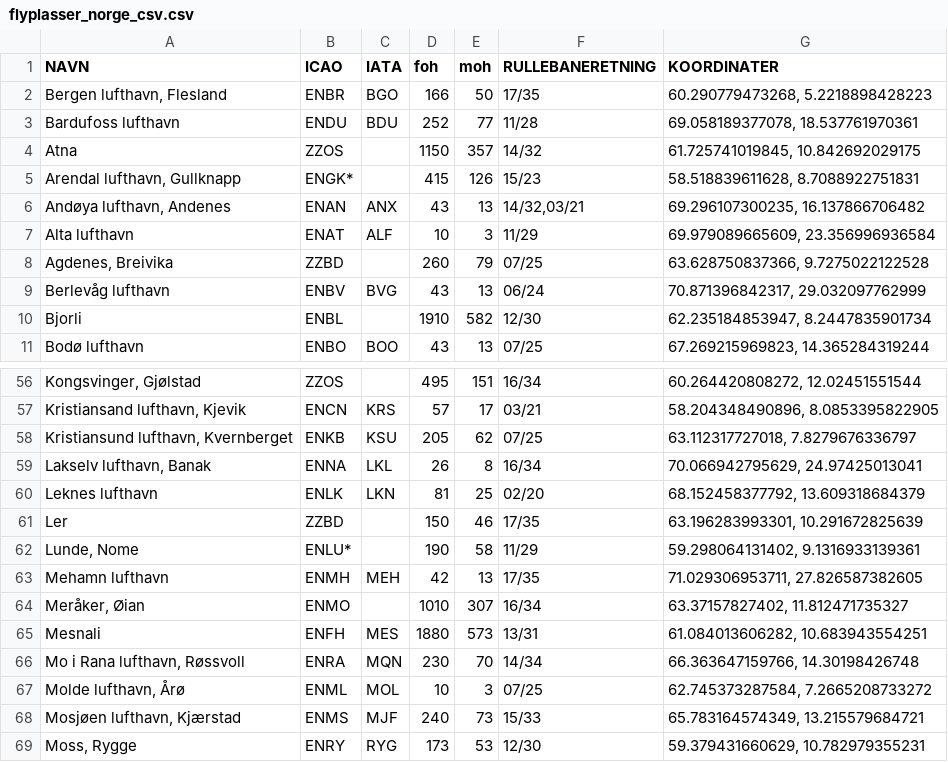
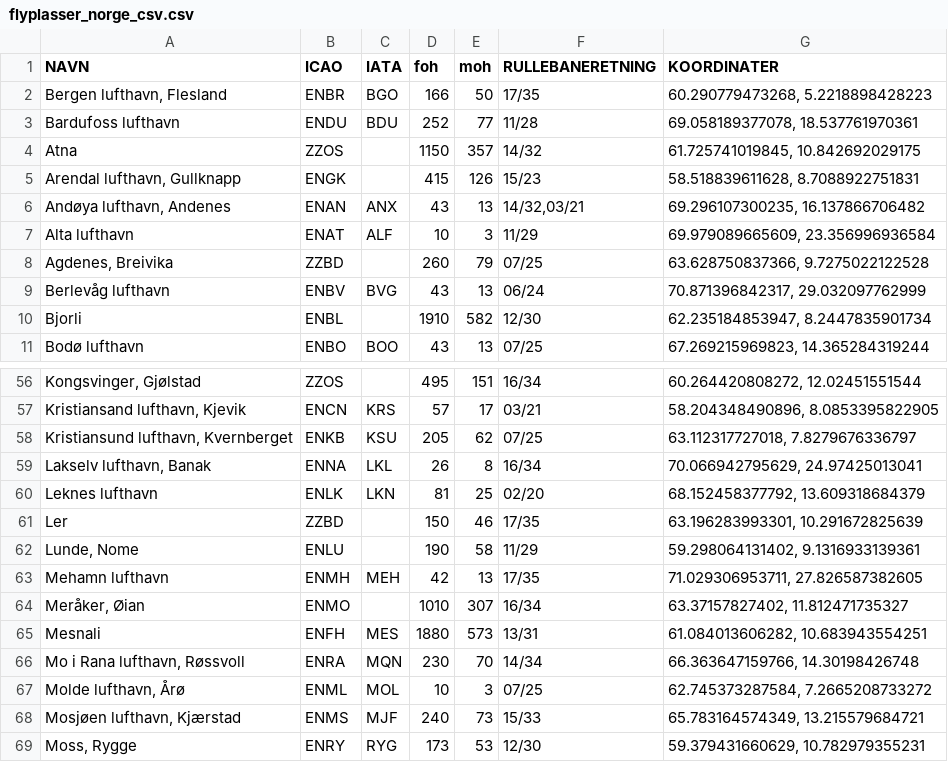
Before and after one commit to nicolaimol/Aerodrome_Warning_Traffic_Lights_Bachelor, a CSV file: Backend - awstl/src/main/resources/static/flyplasser_norge_csv.csv, drawn as a sheet; only a part is shown, gaps mark what is left out; the diff covers the shown part only.

Commit message:
removed * from airport icaos

```diff
--- a/Backend - awstl/src/main/resources/static/flyplasser_norge_csv.csv
+++ b/Backend - awstl/src/main/resources/static/flyplasser_norge_csv.csv
@@ -4,3 +4,3 @@ Bardufoss lufthavn;ENDU;BDU;252;77;11/28;69.058189377078, 18.537761970361;
 Atna;ZZOS;;1150;357;14/32;61.725741019845, 10.842692029175;
-Arendal lufthavn, Gullknapp;ENGK*;;415;126;15/23;58.518839611628, 8.7088922751831;
+Arendal lufthavn, Gullknapp;ENGK;;415;126;15/23;58.518839611628, 8.7088922751831;
 Andøya lufthavn, Andenes;ENAN;ANX;43;13;14/32,03/21;69.296107300235, 16.137866706482;
@@ -61,3 +61,3 @@ Leknes lufthavn;ENLK;LKN;81;25;02/20;68.152458377792, 13.609318684379;
 Ler;ZZBD;;150;46;17/35;63.196283993301, 10.291672825639;
-Lunde, Nome;ENLU*;;190;58;11/29;59.298064131402, 9.1316933139361;
+Lunde, Nome;ENLU;;190;58;11/29;59.298064131402, 9.1316933139361;
 Mehamn lufthavn;ENMH;MEH;42;13;17/35;71.029306953711, 27.826587382605;
```
Also changed, not shown: 22 edited cells elsewhere in this file.
